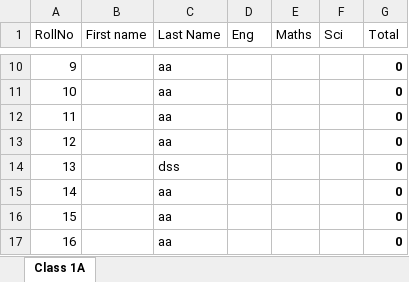
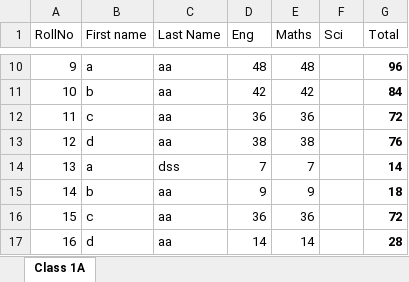
Before and after one commit to aruntomar/myshala, an Excel workbook: Std1A.xlsx, sheet Class 1A, drawn as a sheet; only a part is shown, gaps mark what is left out; values as stored, in another font and other column widths than the file's, no borders; the diff covers the shown part only; the diff names each change by its address in the sheet, - before the commit and + after, or states it on an @@ line.

Commit message:
entered eng & maths marks

```diff
--- a/Std1A.xlsx (sheet Class 1A)
+++ b/Std1A.xlsx (sheet Class 1A)
-B10 (First name): (empty)
+B10 (First name): a
-D10 (Eng): (empty)
+D10 (Eng): 48
-E10 (Maths): (empty)
+E10 (Maths): 48
-G10 (Total): 0
+G10 (Total): 96
-B11 (First name): (empty)
+B11 (First name): b
-D11 (Eng): (empty)
+D11 (Eng): 42
-E11 (Maths): (empty)
+E11 (Maths): 42
-G11 (Total): 0
+G11 (Total): 84
-B12 (First name): (empty)
+B12 (First name): c
-D12 (Eng): (empty)
+D12 (Eng): 36
-E12 (Maths): (empty)
+E12 (Maths): 36
-G12 (Total): 0
+G12 (Total): 72
-B13 (First name): (empty)
+B13 (First name): d
-D13 (Eng): (empty)
+D13 (Eng): 38
-E13 (Maths): (empty)
+E13 (Maths): 38
-G13 (Total): 0
+G13 (Total): 76
-B14 (First name): (empty)
+B14 (First name): a
-D14 (Eng): (empty)
+D14 (Eng): 7
-E14 (Maths): (empty)
+E14 (Maths): 7
-G14 (Total): 0
+G14 (Total): 14
-B15 (First name): (empty)
+B15 (First name): b
-D15 (Eng): (empty)
+D15 (Eng): 9
-E15 (Maths): (empty)
+E15 (Maths): 9
-G15 (Total): 0
+G15 (Total): 18
-B16 (First name): (empty)
+B16 (First name): c
-D16 (Eng): (empty)
+D16 (Eng): 36
-E16 (Maths): (empty)
+E16 (Maths): 36
-G16 (Total): 0
+G16 (Total): 72
-B17 (First name): (empty)
+B17 (First name): d
-D17 (Eng): (empty)
+D17 (Eng): 14
-E17 (Maths): (empty)
+E17 (Maths): 14
-G17 (Total): 0
+G17 (Total): 28
```
Also changed, not shown: 41 edited cells elsewhere in this sheet.
